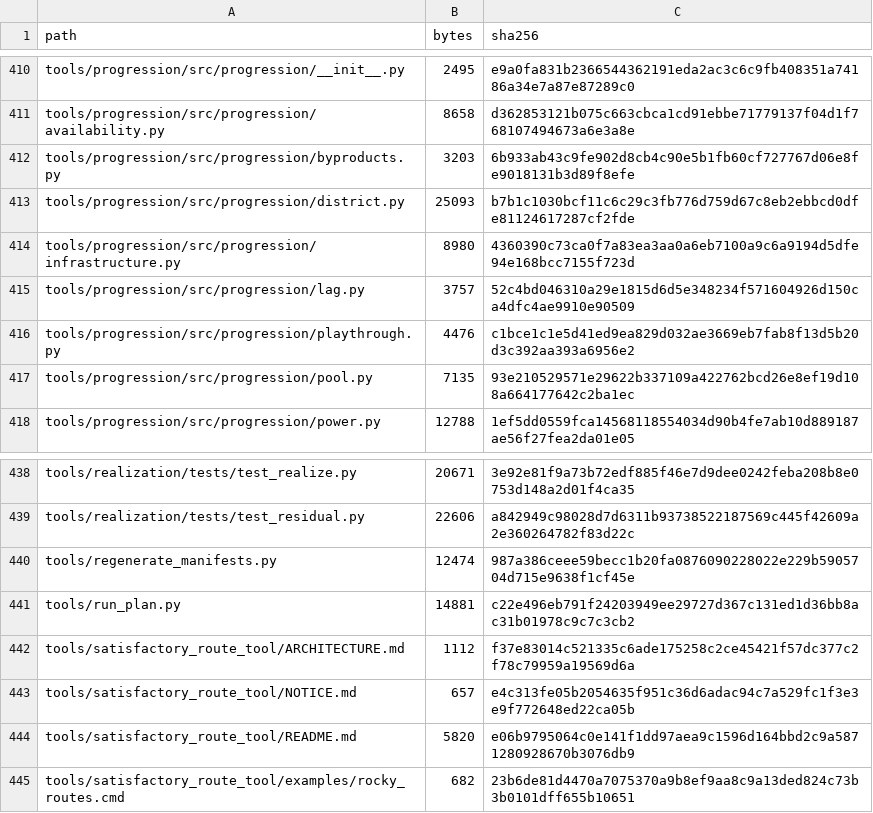
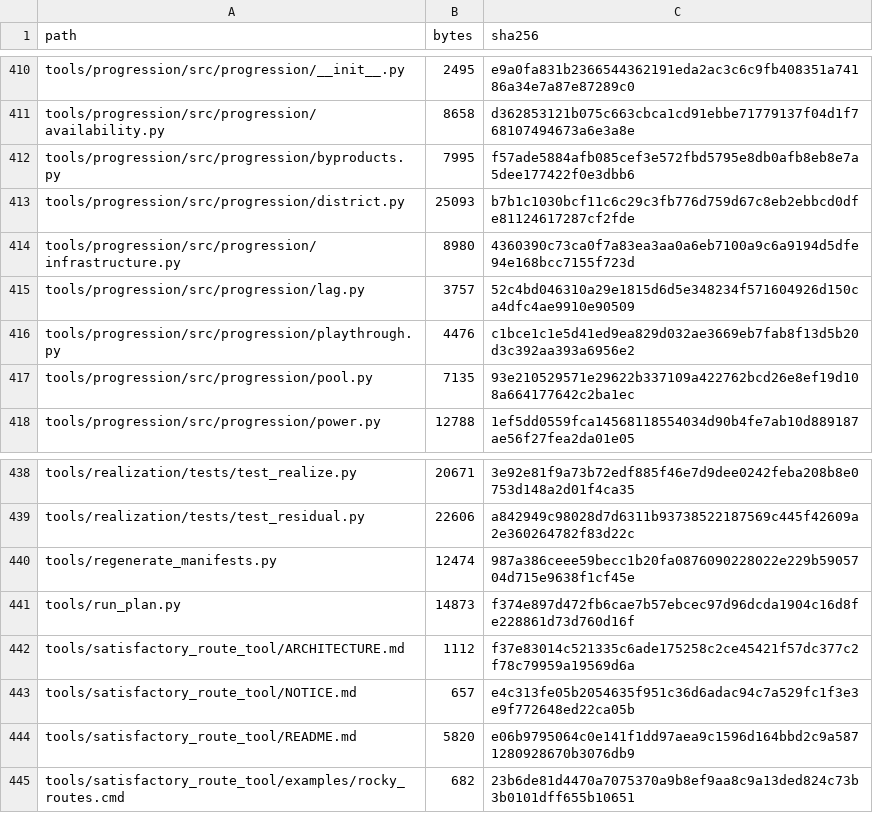
Before and after one commit to GMcDowellJr/satisfactory_progression_planner, a CSV file: REPO_MANIFEST.csv, drawn as a sheet; only a part is shown, gaps mark what is left out; the diff covers the shown part only.

```diff
--- a/REPO_MANIFEST.csv
+++ b/REPO_MANIFEST.csv
@@ -411,3 +411,3 @@ tools/progression/src/progression/__init__.py,2495,e9a0fa831b2366544362191eda2ac
 tools/progression/src/progression/availability.py,8658,d362853121b075c663cbca1cd91ebbe71779137f04d1f768107494673a6e3a8e
-tools/progression/src/progression/byproducts.py,3203,6b933ab43c9fe902d8cb4c90e5b1fb60cf727767d06e8fe9018131b3d89f8efe
+tools/progression/src/progression/byproducts.py,7995,f57ade5884afb085cef3e572fbd5795e8db0afb8eb8e7a5dee177422f0e3dbb6
 tools/progression/src/progression/district.py,25093,b7b1c1030bcf11c6c29c3fb776d759d67c8eb2ebbcd0dfe81124617287cf2fde
@@ -440,3 +440,3 @@ tools/realization/tests/test_residual.py,22606,a842949c98028d7d6311b937385221875
 tools/regenerate_manifests.py,12474,987a386ceee59becc1b20fa0876090228022e229b5905704d715e9638f1cf45e
-tools/run_plan.py,14881,c22e496eb791f24203949ee29727d367c131ed1d36bb8ac31b01978c9c7c3cb2
+tools/run_plan.py,14873,f374e897d472fb6cae7b57ebcec97d96dcda1904c16d8fe228861d73d760d16f
 tools/satisfactory_route_tool/ARCHITECTURE.md,1112,f37e83014c521335c6ade175258c2ce45421f57dc377c2f78c79959a19569d6a
```
Also changed, not shown: 10 edited cells elsewhere in this file.
